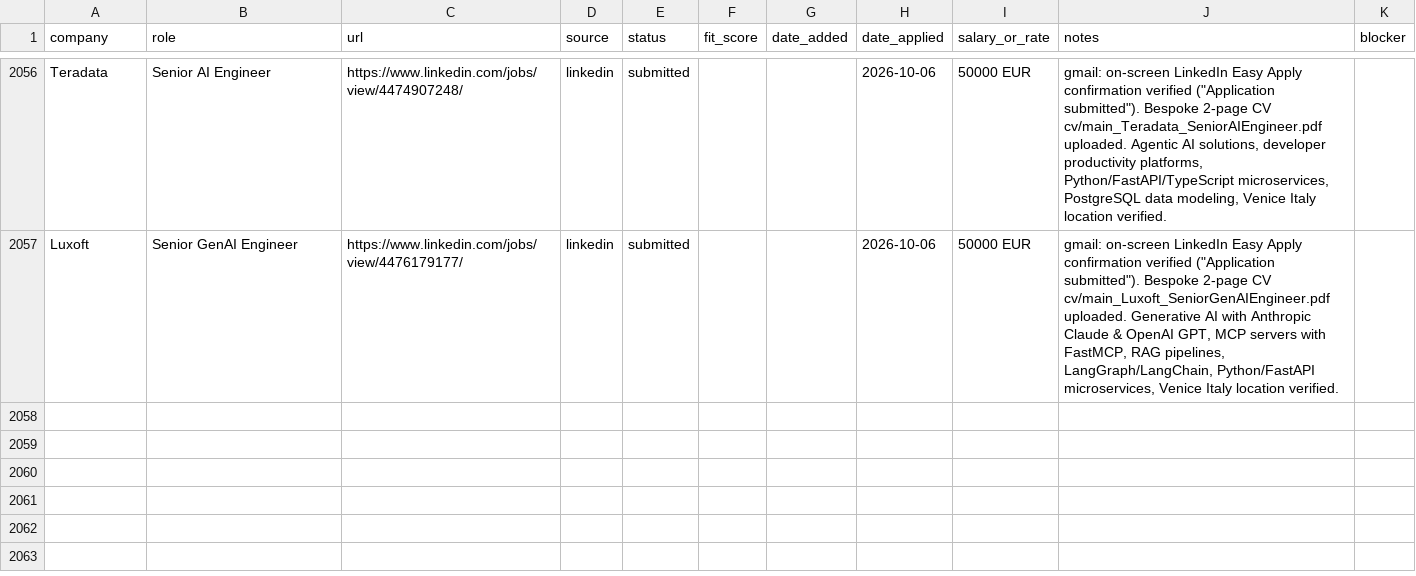
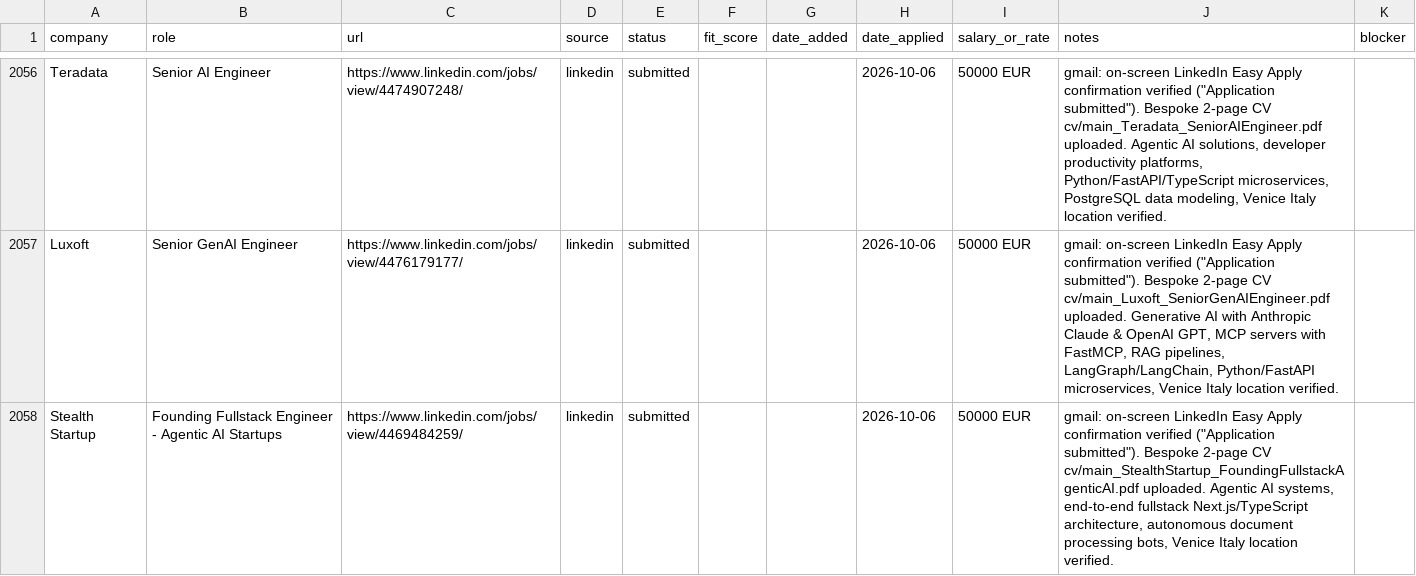
Before and after one commit to prab-gupta/job-hunt, a CSV file: data/csvs/applications.csv, drawn as a sheet; only a part is shown, gaps mark what is left out.

```diff
--- a/data/csvs/applications.csv
+++ b/data/csvs/applications.csv
@@ -2171 +2171,2 @@ Teradata,Senior AI Engineer,https://www.linkedin.com/jobs/view/4474907248/,linke
 Luxoft,Senior GenAI Engineer,https://www.linkedin.com/jobs/view/4476179177/,linkedin,submitted,,,2026-10-06,50000 EUR,"gmail: on-screen LinkedIn Easy Apply confirmation verified (""Application submitted""). Bespoke 2-page CV cv/main_Luxoft_SeniorGenAIEngineer.pdf uploaded. Generative AI with Anthropic Claude & OpenAI GPT, MCP servers with FastMCP, RAG pipelines, LangGraph/LangChain, Python/FastAPI microservices, Venice Italy location verified.",
+Stealth Startup,Founding Fullstack Engineer - Agentic AI Startups,https://www.linkedin.com/jobs/view/4469484259/,linkedin,submitted,,,2026-10-06,50000 EUR,"gmail: on-screen LinkedIn Easy Apply confirmation verified (""Application submitted""). Bespoke 2-page CV cv/main_StealthStartup_FoundingFullstackAgenticAI.pdf uploaded. Agentic AI systems, end-to-end fullstack Next.js/TypeScript architecture, autonomous document processing bots, Venice Italy location verified.",
```
Also changed, not shown: applications.csv, loop/applications.csv, 2 other files.
